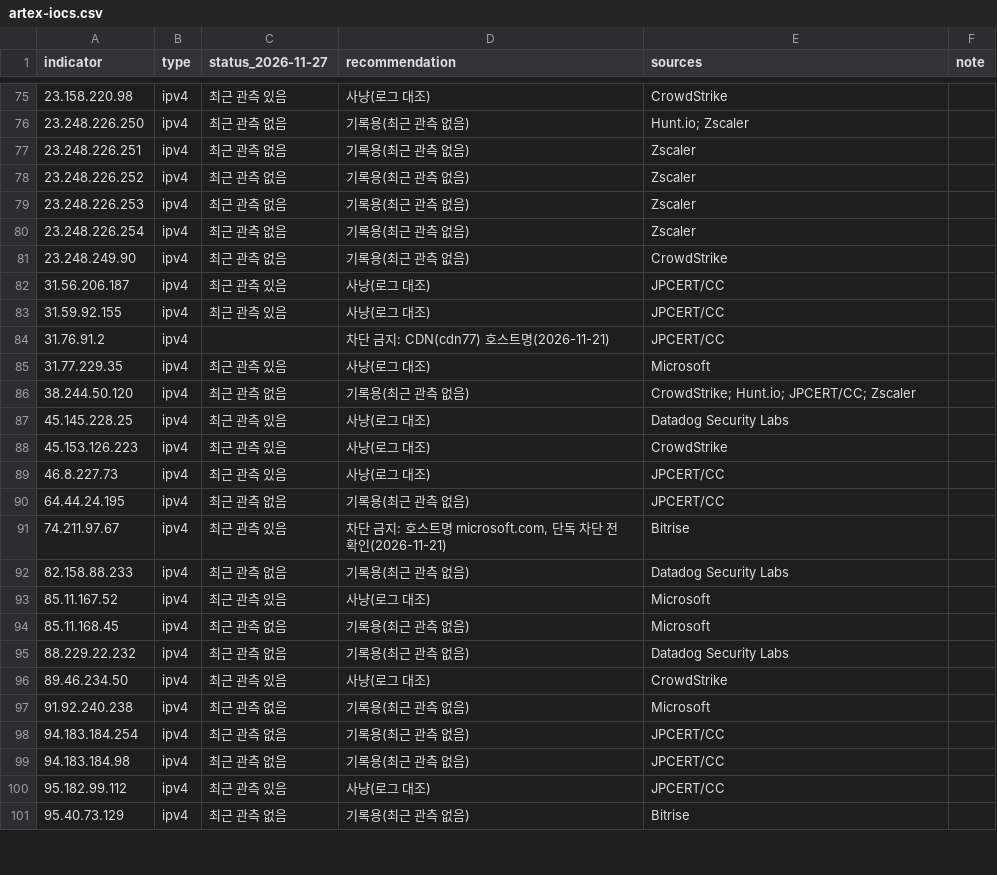
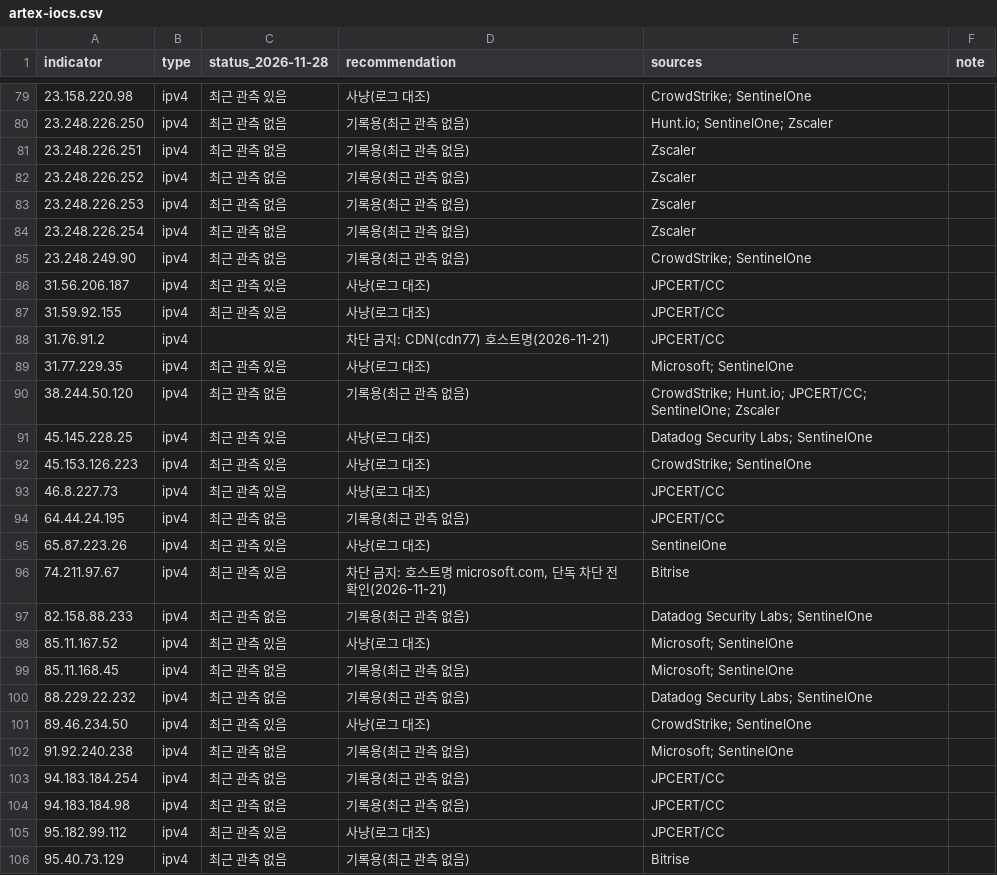
Before and after one commit to jsik22/anti-artex, a CSV file: iocs/artex-iocs.csv, drawn as a sheet; only a part is shown, gaps mark what is left out; addresses are those after the commit; the diff covers the shown part only; the diff names each change by its address in the sheet, - before the commit and + after, or states it on an @@ line.

```diff
--- a/iocs/artex-iocs.csv
+++ b/iocs/artex-iocs.csv
-C1: status_2026-11-27
+C1: status_2026-11-28
-E79 (sources): CrowdStrike
+E79 (sources): CrowdStrike; SentinelOne
-E80 (sources): Hunt.io; Zscaler
+E80 (sources): Hunt.io; SentinelOne; Zscaler
-E85 (sources): CrowdStrike
+E85 (sources): CrowdStrike; SentinelOne
-E89 (sources): Microsoft
+E89 (sources): Microsoft; SentinelOne
-E90 (sources): …Hunt.io; JPCERT/CC; Zscaler
+E90 (sources): …Hunt.io; JPCERT/CC; SentinelOne; Zscaler
-E91 (sources): Datadog Security Labs
+E91 (sources): Datadog Security Labs; SentinelOne
-E92 (sources): CrowdStrike
+E92 (sources): CrowdStrike; SentinelOne
+row 95: 65.87.223.26 | ipv4 | 최근 관측 있음 | 사냥(로그 대조) | SentinelOne
-E97 (sources): Datadog Security Labs
+E97 (sources): Datadog Security Labs; SentinelOne
-E98:E99 (sources): Microsoft
+E98:E99 (sources): Microsoft; SentinelOne
-E100 (sources): Datadog Security Labs
+E100 (sources): Datadog Security Labs; SentinelOne
-E101 (sources): CrowdStrike
+E101 (sources): CrowdStrike; SentinelOne
-E102 (sources): Microsoft
+E102 (sources): Microsoft; SentinelOne
```
Also changed, not shown: 5 added rows and 50 edited cells elsewhere in this file, 1 other file.
